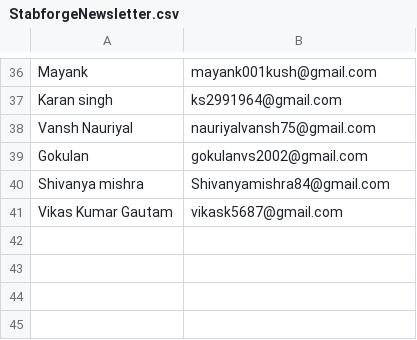
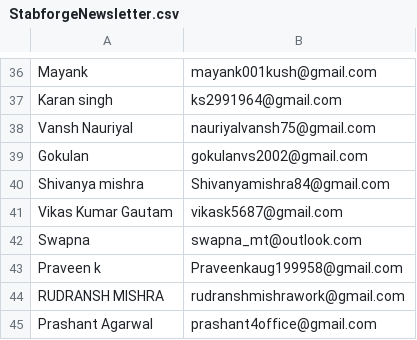
Before and after one commit to Stabforge/StabForge_Newsletter, a CSV file: StabforgeNewsletter.csv, drawn as a sheet; only a part is shown, gaps mark what is left out.

Commit message:
Update StabforgeNewsletter.csv

```diff
--- a/StabforgeNewsletter.csv
+++ b/StabforgeNewsletter.csv
@@ -41 +41,5 @@ Shivanya mishra,Shivanyamishra84@gmail.com,,,
 Vikas Kumar Gautam,vikask5687@gmail.com,,,
+Swapna,swapna_mt@outlook.com,,,
+Praveen k,Praveenkaug199958@gmail.com,,,
+RUDRANSH MISHRA,rudranshmishrawork@gmail.com,,,
+Prashant Agarwal,prashant4office@gmail.com,,,
```
